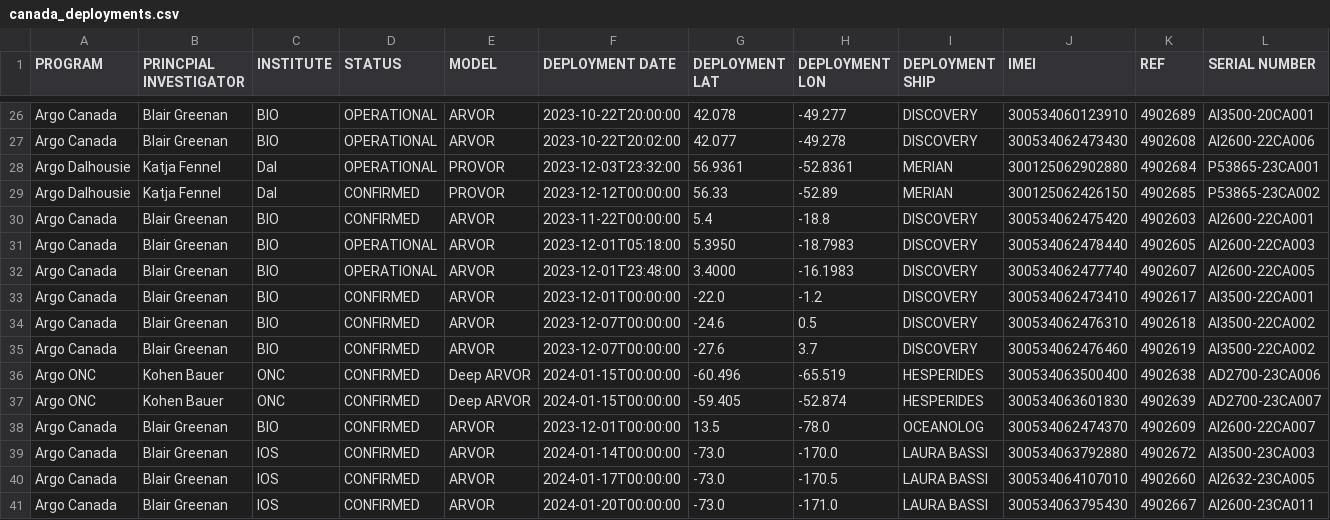
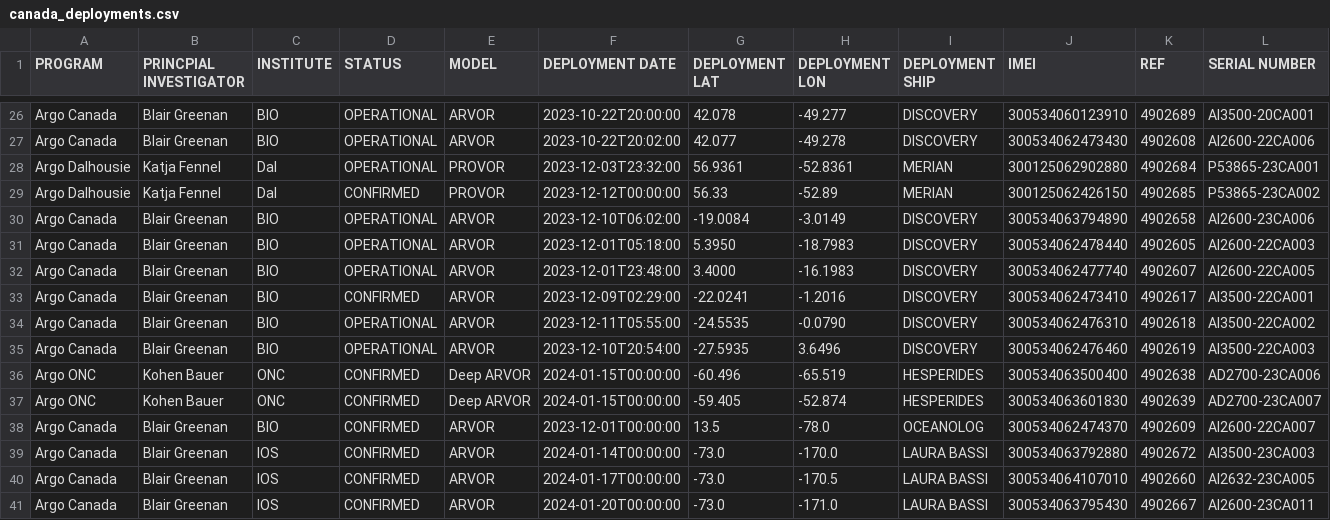
Before and after one commit to ArgoCanada/blog, a CSV file: deployment/canada_deployments.csv, drawn as a sheet; only a part is shown, gaps mark what is left out.

Commit message:
DY floats deployed
AI3500-22CA001 having issues, so leaving as confirmed for now

```diff
--- a/deployment/canada_deployments.csv
+++ b/deployment/canada_deployments.csv
@@ -29,8 +29,8 @@ Argo Dalhousie,Katja Fennel,Dal,OPERATIONAL,PROVOR,2023-12-03T23:32:00,56.9361,-
 Argo Dalhousie,Katja Fennel,Dal,CONFIRMED,PROVOR,2023-12-12T00:00:00,56.33,-52.89,MERIAN,300125062426150,4902685,P53865-23CA002
-Argo Canada,Blair Greenan,BIO,CONFIRMED,ARVOR,2023-11-22T00:00:00,5.4,-18.8,DISCOVERY,300534062475420,4902603,AI2600-22CA001
+Argo Canada,Blair Greenan,BIO,OPERATIONAL,ARVOR,2023-12-10T06:02:00,-19.0084,-3.0149,DISCOVERY,300534063794890,4902658,AI2600-23CA006
 Argo Canada,Blair Greenan,BIO,OPERATIONAL,ARVOR,2023-12-01T05:18:00,5.3950,-18.7983,DISCOVERY,300534062478440,4902605,AI2600-22CA003
 Argo Canada,Blair Greenan,BIO,OPERATIONAL,ARVOR,2023-12-01T23:48:00,3.4000,-16.1983,DISCOVERY,300534062477740,4902607,AI2600-22CA005
-Argo Canada,Blair Greenan,BIO,CONFIRMED,ARVOR,2023-12-01T00:00:00,-22.0,-1.2,DISCOVERY,300534062473410,4902617,AI3500-22CA001
-Argo Canada,Blair Greenan,BIO,CONFIRMED,ARVOR,2023-12-07T00:00:00,-24.6,0.5,DISCOVERY,300534062476310,4902618,AI3500-22CA002
-Argo Canada,Blair Greenan,BIO,CONFIRMED,ARVOR,2023-12-07T00:00:00,-27.6,3.7,DISCOVERY,300534062476460,4902619,AI3500-22CA002
+Argo Canada,Blair Greenan,BIO,CONFIRMED,ARVOR,2023-12-09T02:29:00,-22.0241,-1.2016,DISCOVERY,300534062473410,4902617,AI3500-22CA001
+Argo Canada,Blair Greenan,BIO,OPERATIONAL,ARVOR,2023-12-11T05:55:00,-24.5535,-0.0790,DISCOVERY,300534062476310,4902618,AI3500-22CA002
+Argo Canada,Blair Greenan,BIO,OPERATIONAL,ARVOR,2023-12-10T20:54:00,-27.5935,3.6496,DISCOVERY,300534062476460,4902619,AI3500-22CA003
 Argo ONC,Kohen Bauer,ONC,CONFIRMED,Deep ARVOR,2024-01-15T00:00:00,-60.496,-65.519,HESPERIDES,300534063500400,4902638,AD2700-23CA006
```
